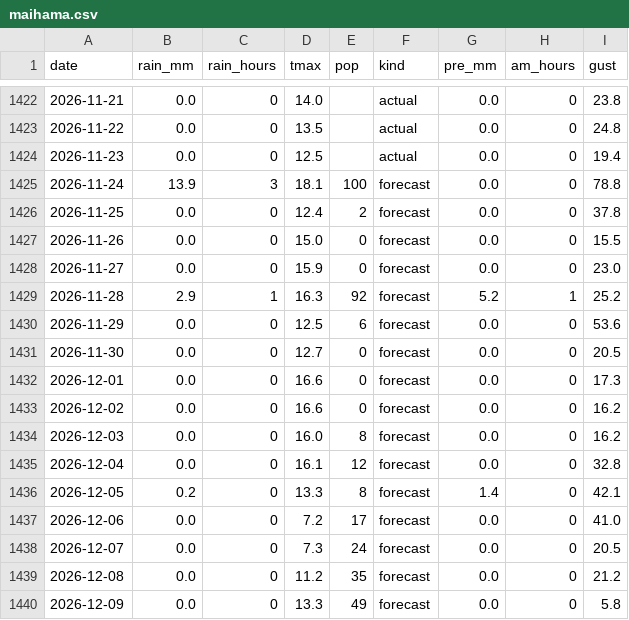
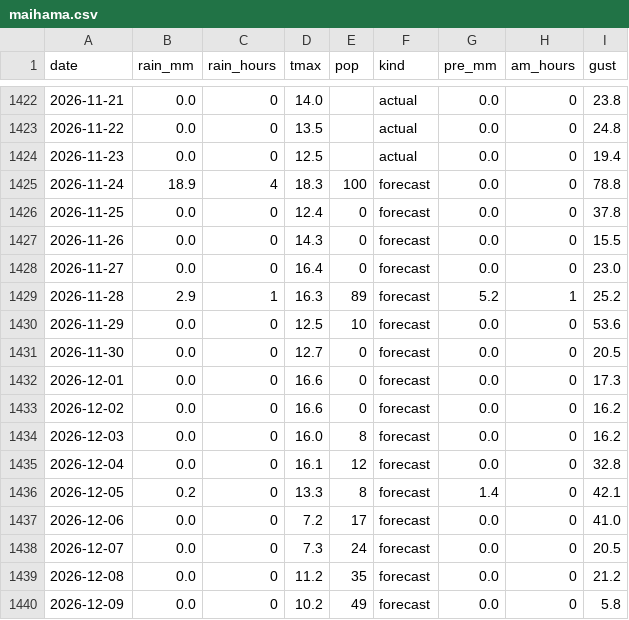
Before and after one commit to EbiharaYuki/disney, a CSV file: data/weather/maihama.csv, drawn as a sheet; only a part is shown, gaps mark what is left out.

```diff
--- a/data/weather/maihama.csv
+++ b/data/weather/maihama.csv
@@ -1424,8 +1424,8 @@ date,rain_mm,rain_hours,tmax,pop,kind,pre_mm,am_hours,gust
 2026-11-23,0.0,0,12.5,,actual,0.0,0,19.4
-2026-11-24,13.9,3,18.1,100,forecast,0.0,0,78.8
-2026-11-25,0.0,0,12.4,2,forecast,0.0,0,37.8
-2026-11-26,0.0,0,15.0,0,forecast,0.0,0,15.5
-2026-11-27,0.0,0,15.9,0,forecast,0.0,0,23.0
-2026-11-28,2.9,1,16.3,92,forecast,5.2,1,25.2
-2026-11-29,0.0,0,12.5,6,forecast,0.0,0,53.6
+2026-11-24,18.9,4,18.3,100,forecast,0.0,0,78.8
+2026-11-25,0.0,0,12.4,0,forecast,0.0,0,37.8
+2026-11-26,0.0,0,14.3,0,forecast,0.0,0,15.5
+2026-11-27,0.0,0,16.4,0,forecast,0.0,0,23.0
+2026-11-28,2.9,1,16.3,89,forecast,5.2,1,25.2
+2026-11-29,0.0,0,12.5,10,forecast,0.0,0,53.6
 2026-11-30,0.0,0,12.7,0,forecast,0.0,0,20.5
@@ -1439,2 +1439,2 @@ date,rain_mm,rain_hours,tmax,pop,kind,pre_mm,am_hours,gust
 2026-12-08,0.0,0,11.2,35,forecast,0.0,0,21.2
-2026-12-09,0.0,0,13.3,49,forecast,0.0,0,5.8
+2026-12-09,0.0,0,10.2,49,forecast,0.0,0,5.8
```
Also changed, not shown: data/history/qt_forecast_log.csv, data/loop/forecast_log.csv, 8 other files.
